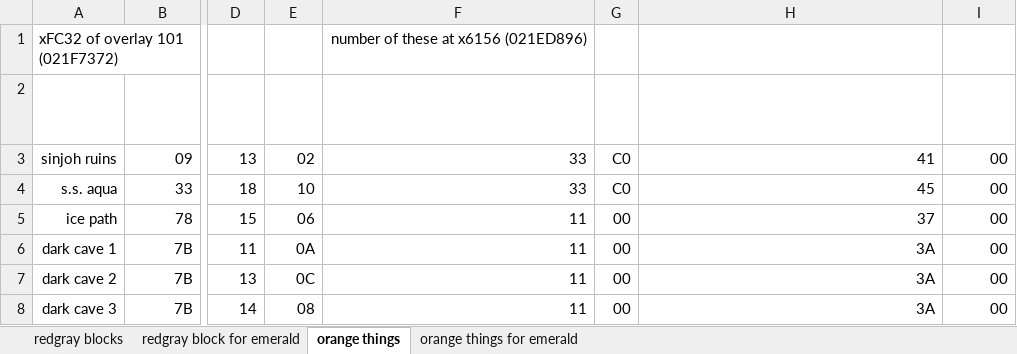
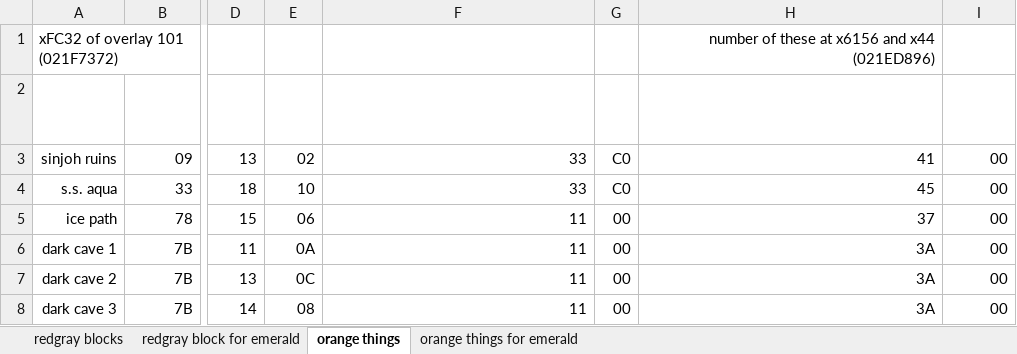
Before and after one commit to ds-pokemon-hacking/ds-pokemon-hacking.github.io, an Excel workbook: src/gen4/hgss/guides/town_map/town_map_blocks.xlsx, sheet orange things, drawn as a sheet; only a part is shown, gaps mark what is left out; values as stored, in another font and other column widths than the file's, no borders; charts and pictures and table styles not drawn; the diff names each change by its address in the sheet, - before the commit and + after, or states it on an @@ line.

```diff
--- a/src/gen4/hgss/guides/town_map/town_map_blocks.xlsx (sheet orange things)
+++ b/src/gen4/hgss/guides/town_map/town_map_blocks.xlsx (sheet orange things)
-F1 (dim y << 4 | dim x of gear entry): number of these at x6156 (021ED896)
+F1 (dim y << 4 | dim x of gear entry): (empty)
-H1 (text entry (in 273)): (empty)
+H1 (text entry (in 273)): number of these at x6156 and x44 (021ED896)
```
Also changed, not shown: sheet redgray block for emerald, sheet orange things for emerald, 3 other files.
